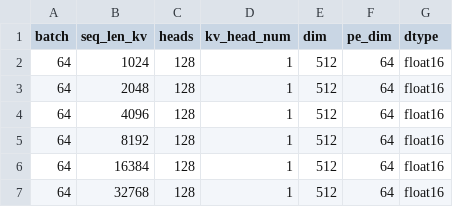
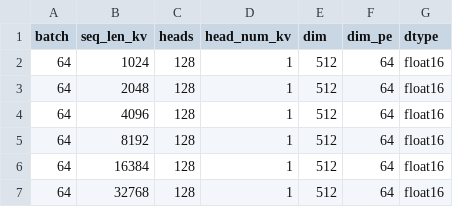
Before and after one commit to tile-ai/TileOPs, a CSV file: benchmarks/input_params/deepseek_mla_decode.csv, drawn as a sheet.

```diff
--- a/benchmarks/input_params/deepseek_mla_decode.csv
+++ b/benchmarks/input_params/deepseek_mla_decode.csv
@@ -1,2 +1,2 @@
-batch,seq_len_kv,heads,kv_head_num,dim,pe_dim,dtype
+batch,seq_len_kv,heads,head_num_kv,dim,dim_pe,dtype
 64,1024,128,1,512,64,float16
```
Also changed, not shown: 9 other files.
